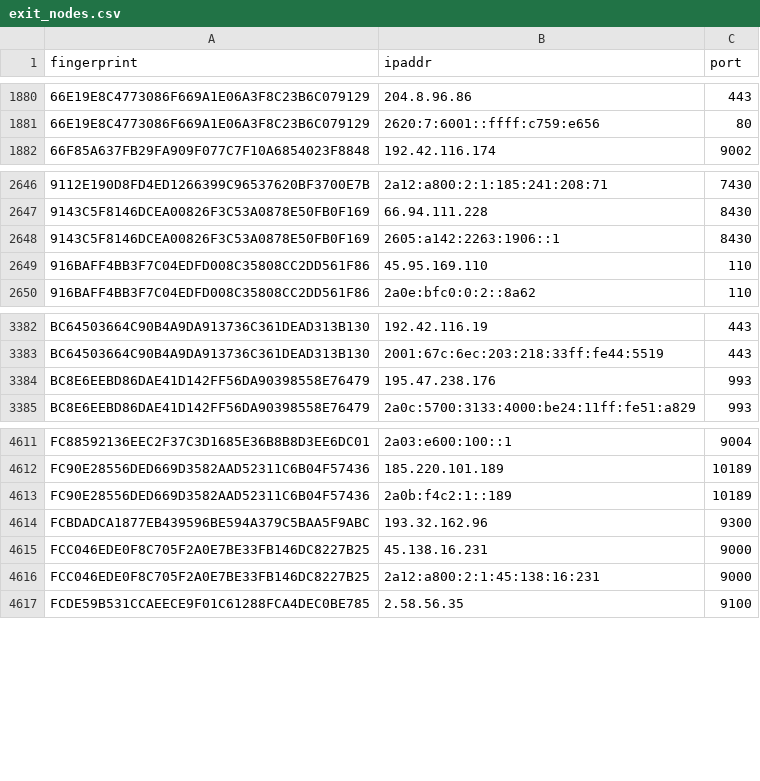
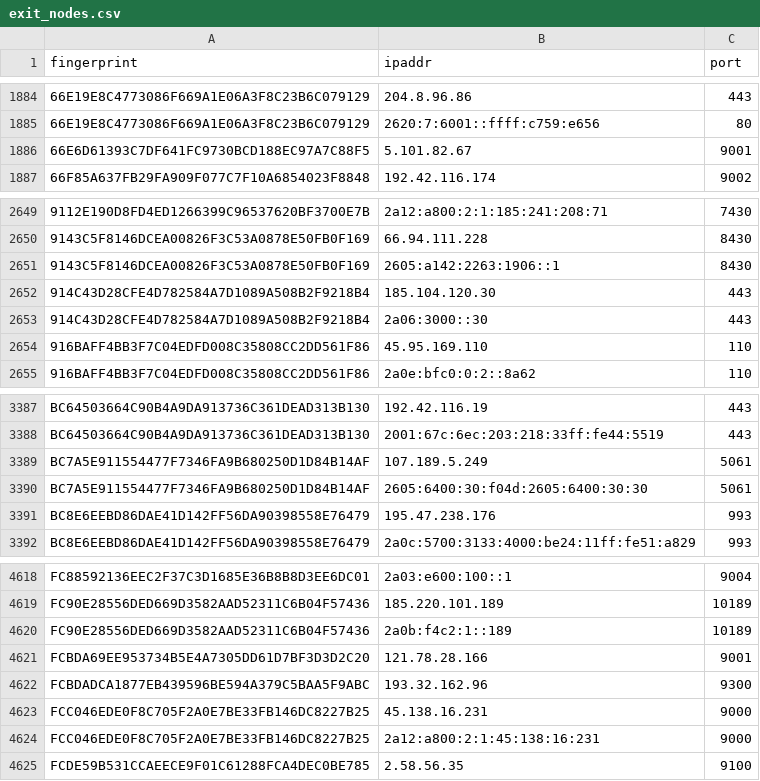
Before and after one commit to 0xPratikPatil/peel-the-net, a CSV file: dataset/exit_nodes.csv, drawn as a sheet; only a part is shown, gaps mark what is left out; the diff covers the shown part only.

```diff
--- a/dataset/exit_nodes.csv
+++ b/dataset/exit_nodes.csv
@@ -1881,2 +1885,3 @@ fingerprint,ipaddr,port
 66E19E8C4773086F669A1E06A3F8C23B6C079129,2620:7:6001::ffff:c759:e656,80
+66E6D61393C7DF641FC9730BCD188EC97A7C88F5,5.101.82.67,9001
 66F85A637FB29FA909F077C7F10A6854023F8848,192.42.116.174,9002
@@ -2648,2 +2651,4 @@ fingerprint,ipaddr,port
 9143C5F8146DCEA00826F3C53A0878E50FB0F169,2605:a142:2263:1906::1,8430
+914C43D28CFE4D782584A7D1089A508B2F9218B4,185.104.120.30,443
+914C43D28CFE4D782584A7D1089A508B2F9218B4,2a06:3000::30,443
 916BAFF4BB3F7C04EDFD008C35808CC2DD561F86,45.95.169.110,110
@@ -3383,2 +3388,4 @@ BC64503664C90B4A9DA913736C361DEAD313B130,192.42.116.19,443
 BC64503664C90B4A9DA913736C361DEAD313B130,2001:67c:6ec:203:218:33ff:fe44:5519,443
+BC7A5E911554477F7346FA9B680250D1D84B14AF,107.189.5.249,5061
+BC7A5E911554477F7346FA9B680250D1D84B14AF,2605:6400:30:f04d:2605:6400:30:30,5061
 BC8E6EEBD86DAE41D142FF56DA90398558E76479,195.47.238.176,993
@@ -4613,2 +4620,3 @@ FC90E28556DED669D3582AAD52311C6B04F57436,185.220.101.189,10189
 FC90E28556DED669D3582AAD52311C6B04F57436,2a0b:f4c2:1::189,10189
+FCBDA69EE953734B5E4A7305DD61D7BF3D3D2C20,121.78.28.166,9001
 FCBDADCA1877EB439596BE594A379C5BAA5F9ABC,193.32.162.96,9300
```
Also changed, not shown: 6 added rows and 4 removed rows elsewhere in this file, dataset/all_nodes.csv, dataset/guard_nodes.csv, 3 other files.
